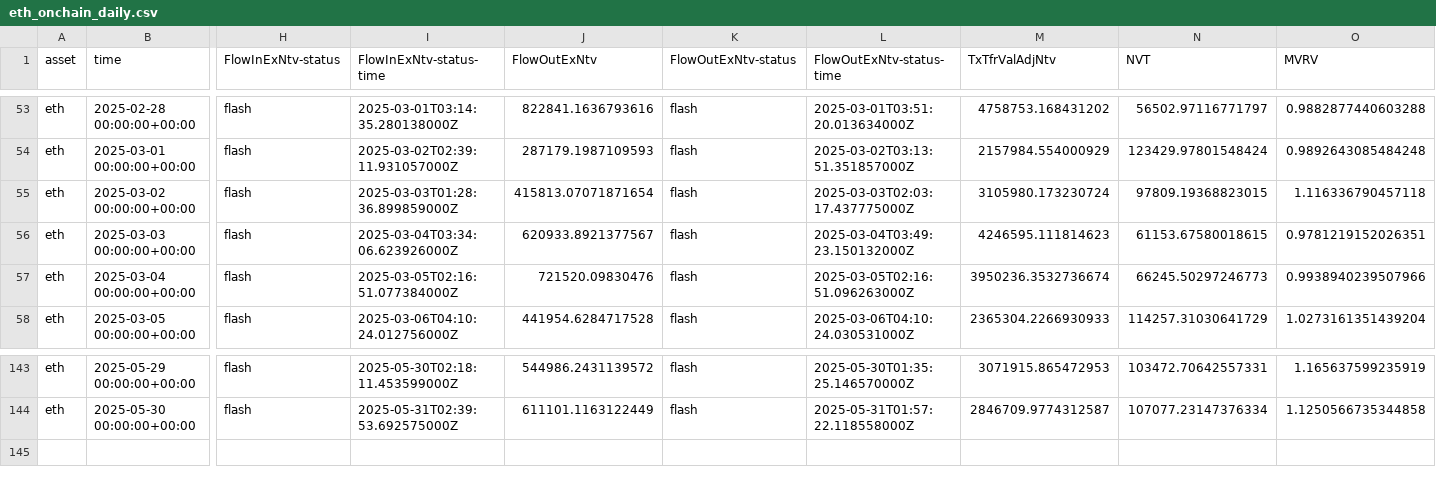
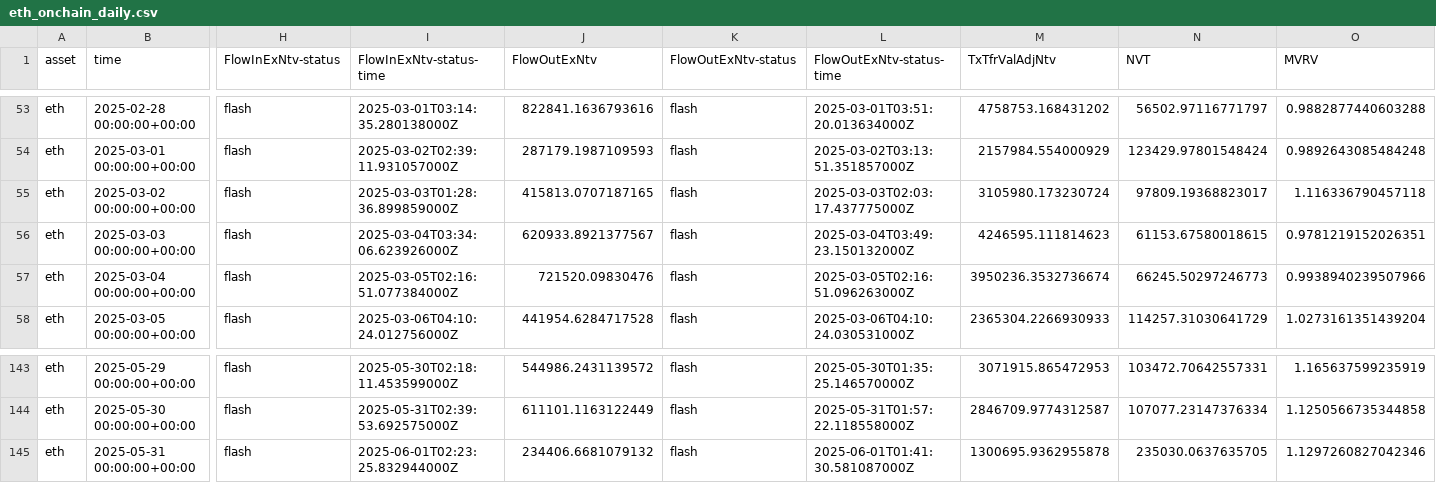
Before and after one commit to alex-lebedev/crypto-on-chain, a CSV file: eth_onchain_daily.csv, drawn as a sheet; only a part is shown, gaps mark what is left out; rows hold the shown columns only; the diff names each change by its address in the sheet, - before the commit and + after, or states it on an @@ line.

```diff
--- a/eth_onchain_daily.csv
+++ b/eth_onchain_daily.csv
-J55 (FlowOutExNtv): 415813.07071871654
+J55 (FlowOutExNtv): 415813.0707187165
-N55 (NVT): 97809.19368823015
+N55 (NVT): 97809.19368823017
+row 145: eth | 2025-05-31 00:00:00+00:00 | flash | 2025-06-01T02:23:25.832944000Z | 234406.6681079132 | flash | 2025-06-01T01:41:30.581087000Z | 1300695.9362955878 | 235030.0637635705 | 1.1297260827042346
```
Also changed, not shown: btc_onchain_daily.csv, 6 other files.
